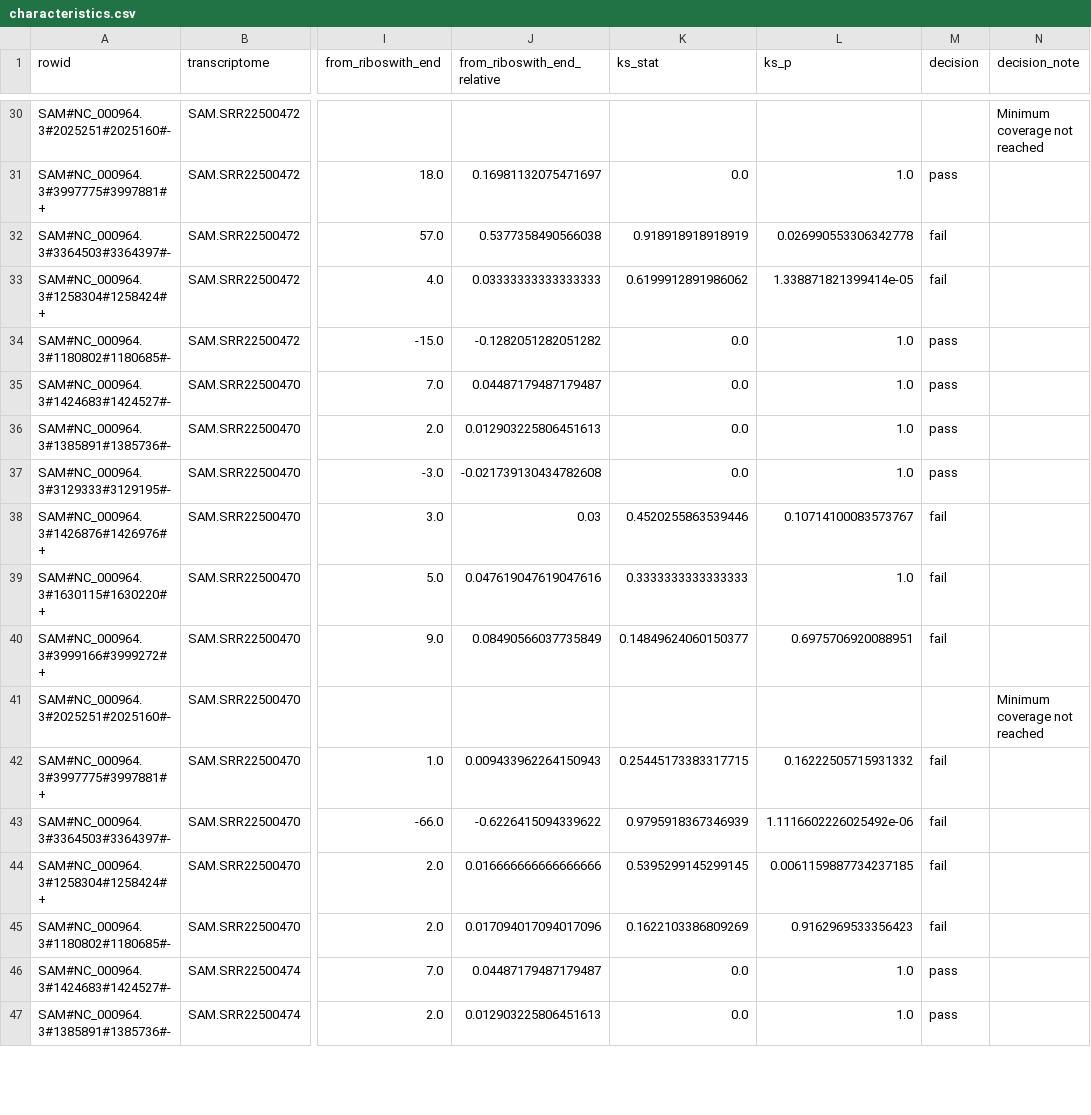
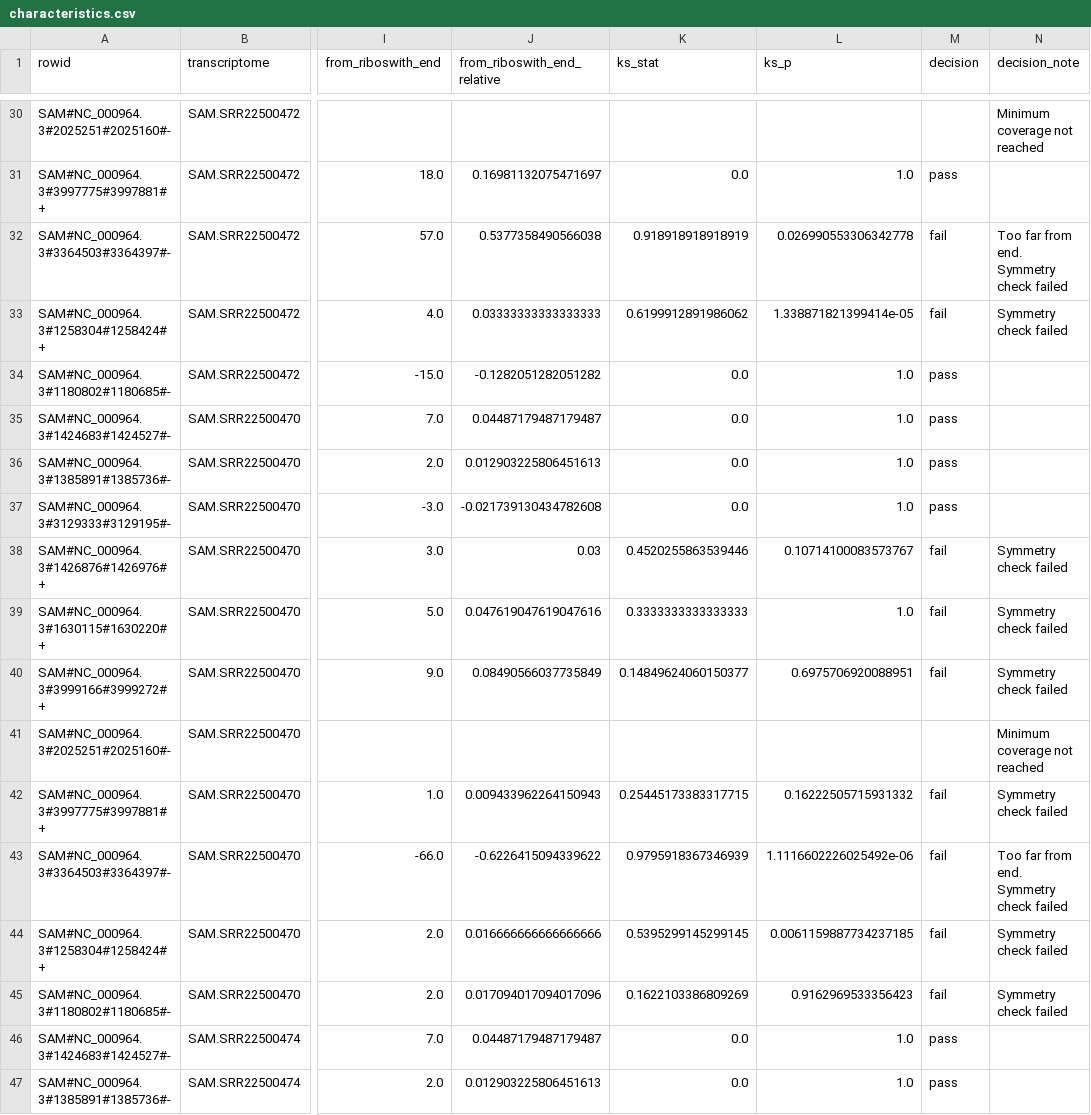
Before and after one commit to lepton-7/tartlet-pub, a CSV file: validation/alignment/outputs/b_sub_168/plots/characteristics.csv, drawn as a sheet; only a part is shown, gaps mark what is left out; the diff covers the shown part only; the diff names each change by its address in the sheet, - before the commit and + after, or states it on an @@ line.

```diff
--- a/validation/alignment/outputs/b_sub_168/plots/characteristics.csv
+++ b/validation/alignment/outputs/b_sub_168/plots/characteristics.csv
-N32 (decision_note): (empty)
+N32 (decision_note): Too far from end. Symmetry check failed
-N33 (decision_note): (empty)
+N33 (decision_note): Symmetry check failed
-N38:N40 (decision_note): (empty)
+N38:N40 (decision_note): Symmetry check failed
-N42 (decision_note): (empty)
+N42 (decision_note): Symmetry check failed
-N43 (decision_note): (empty)
+N43 (decision_note): Too far from end. Symmetry check failed
-N44:N45 (decision_note): (empty)
+N44:N45 (decision_note): Symmetry check failed
```
Also changed, not shown: 136 edited cells elsewhere in this file, 1 other file.
